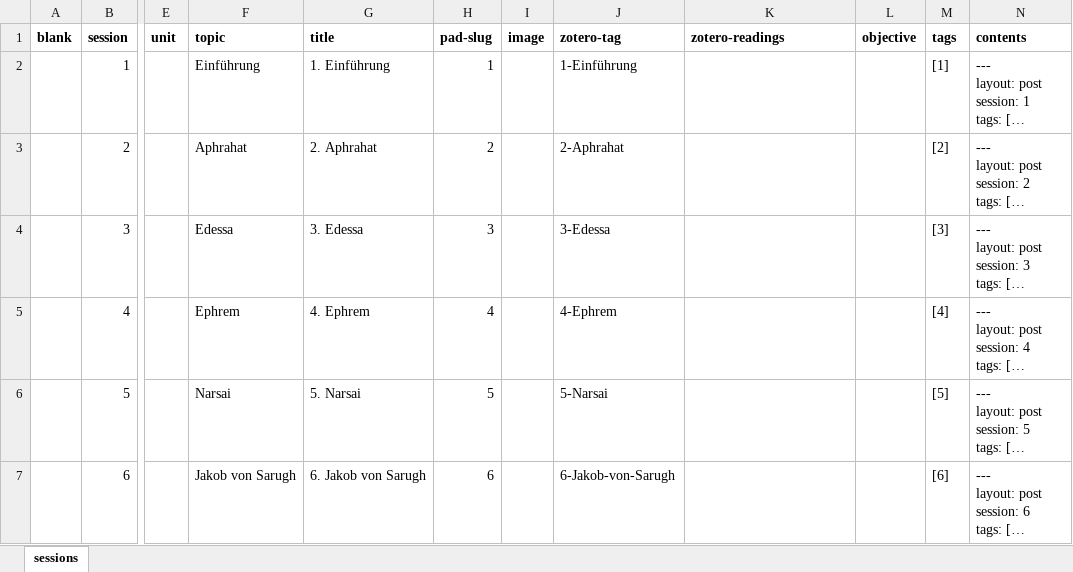
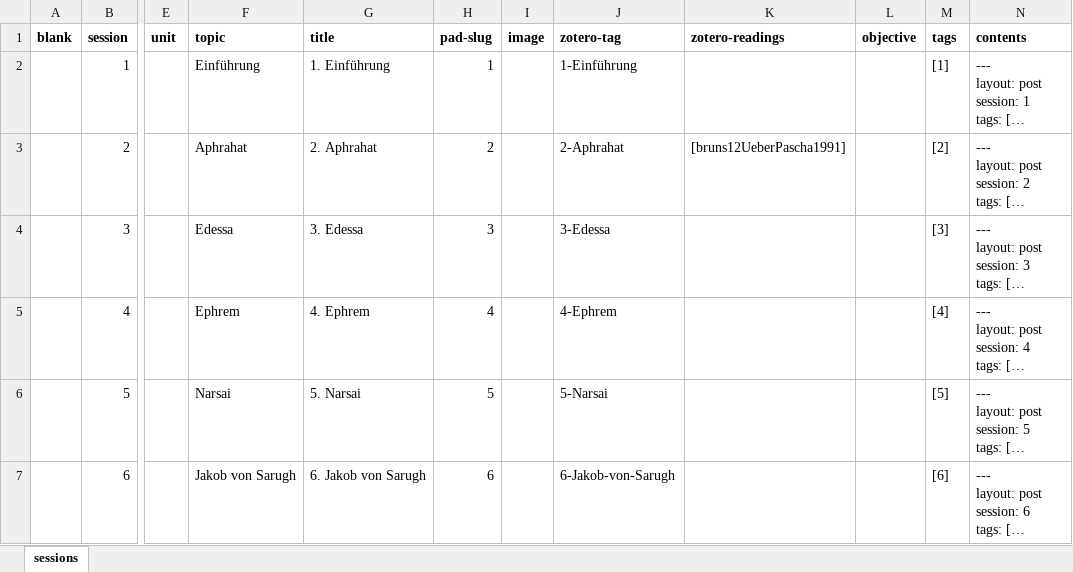
Before and after one commit to jirelations/23syrisch, an Excel workbook: _data/sessions.xlsx, sheet sessions, drawn as a sheet; only a part is shown, gaps mark what is left out; long unchanged cells end in …; values as stored, in another font and other column widths than the file's, no borders; the diff names each change by its address in the sheet, - before the commit and + after, or states it on an @@ line.

Commit message:
Updated sessions

```diff
--- a/_data/sessions.xlsx (sheet sessions)
+++ b/_data/sessions.xlsx (sheet sessions)
-K3 (zotero-readings): (empty)
+K3 (zotero-readings): [bruns12UeberPascha1991]
```
Also changed, not shown: 1 other file.
